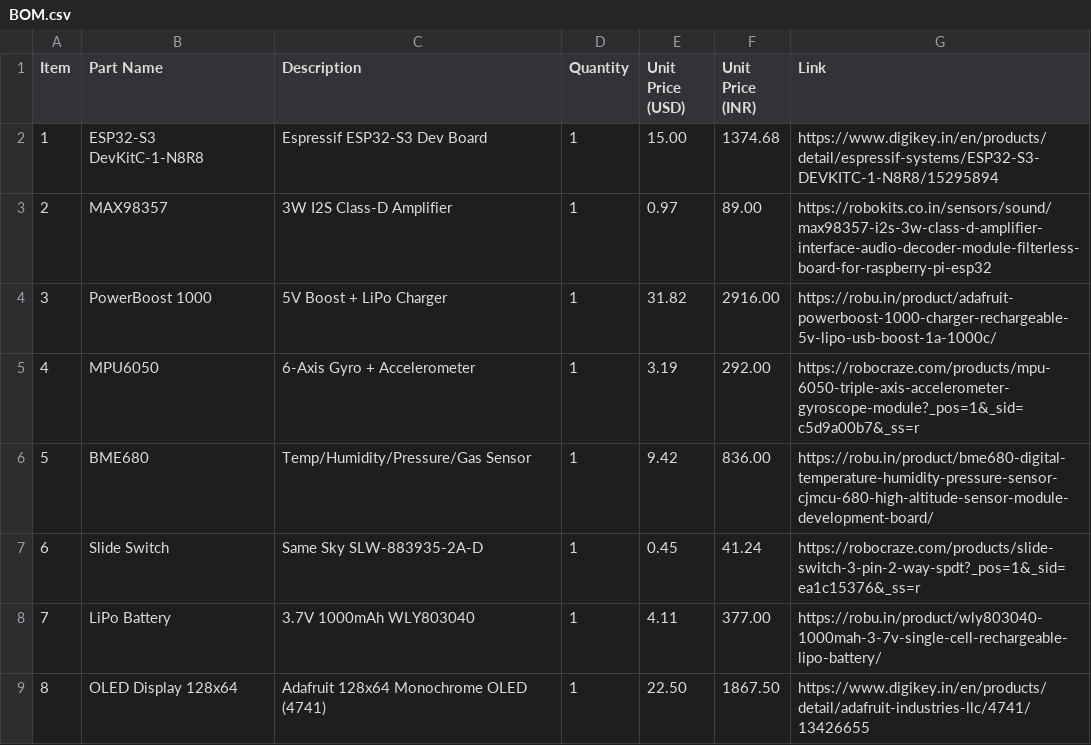
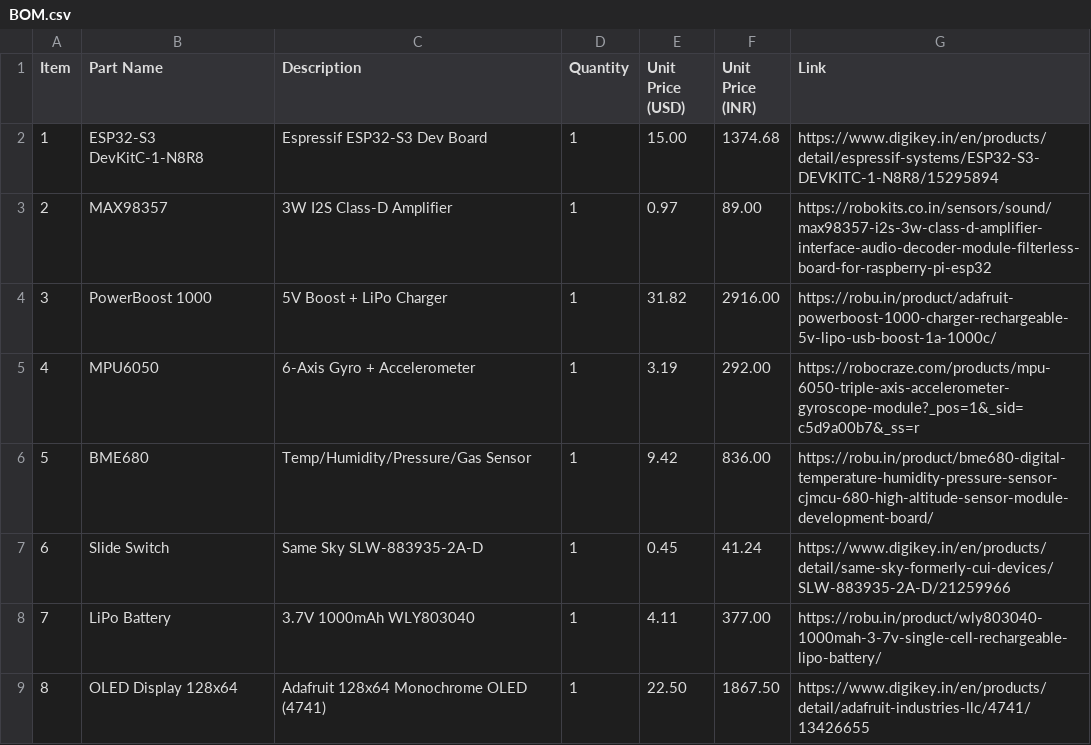
Before and after one commit to Sapling-Chores/SappY, a CSV file: BOM.csv, drawn as a sheet; only a part is shown.

Commit message:
Update BOM.csv

```diff
--- a/BOM.csv
+++ b/BOM.csv
@@ -6,3 +6,3 @@ Item,Part Name,Description,Quantity,Unit Price (USD),Unit Price (INR),Link
 5,BME680,Temp/Humidity/Pressure/Gas Sensor,1,9.42,836.00,https://robu.in/product/bme680-digital-temperature-humidity-pressure-sensor-cjmcu-680-high-altitude-sensor-module-development-board/
-6,Slide Switch,Same Sky SLW-883935-2A-D,1,0.45,41.24,https://robocraze.com/products/slide-switch-3-pin-2-way-spdt?_pos=1&_sid=ea1c15376&_ss=r
+6,Slide Switch,Same Sky SLW-883935-2A-D,1,0.45,41.24,https://www.digikey.in/en/products/detail/same-sky-formerly-cui-devices/SLW-883935-2A-D/21259966
 7,LiPo Battery,3.7V 1000mAh WLY803040,1,4.11,377.00,https://robu.in/product/wly803040-1000mah-3-7v-single-cell-rechargeable-lipo-battery/
```
